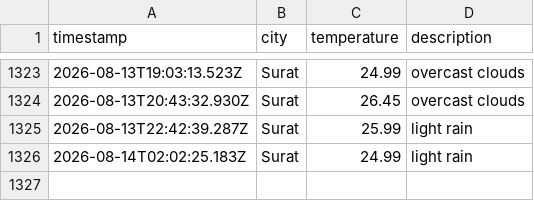
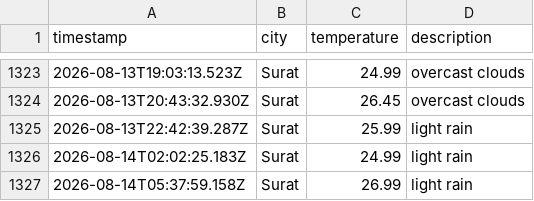
Before and after one commit to rumanakadri/weatherAppJS, a CSV file: data/weather_log.csv, drawn as a sheet; only a part is shown, gaps mark what is left out; the diff names each change by its address in the sheet, - before the commit and + after, or states it on an @@ line.

```diff
--- a/data/weather_log.csv
+++ b/data/weather_log.csv
+row 1327: 2026-08-14T05:37:59.158Z | Surat | 26.99 | light rain
```
Also changed, not shown: 1 other file.
